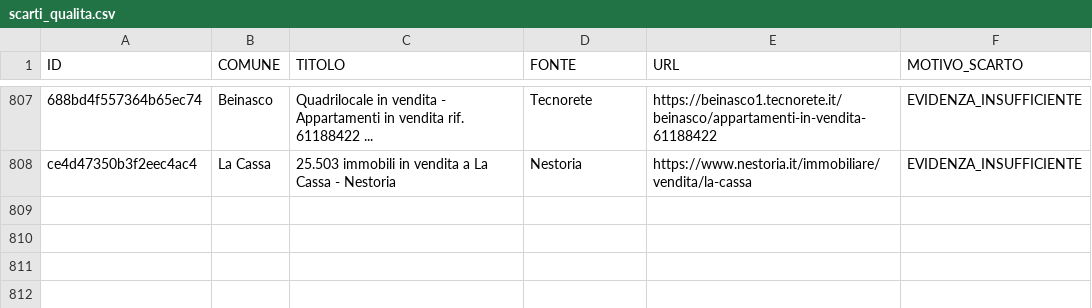
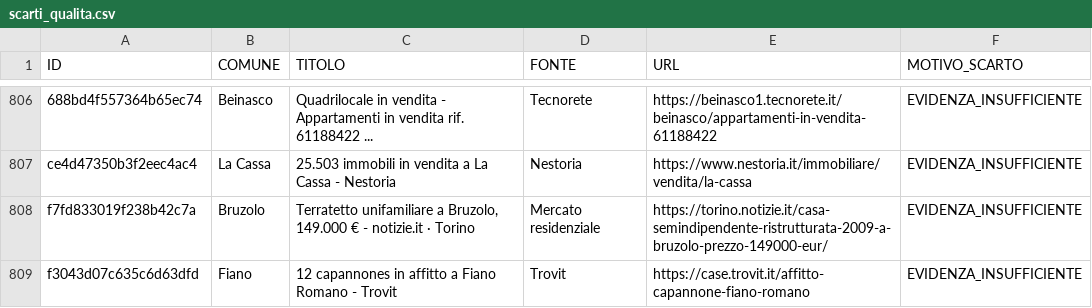
Before and after one commit to josephsocialmedia2-spec/immobili-in-zona, a CSV file: seller_radar_auto/data/intelligence/scarti_qualita.csv, drawn as a sheet; only a part is shown, gaps mark what is left out; the diff covers the shown part only; the diff names each change by its address in the sheet, - before the commit and + after, or states it on an @@ line.

```diff
--- a/seller_radar_auto/data/intelligence/scarti_qualita.csv
+++ b/seller_radar_auto/data/intelligence/scarti_qualita.csv
+row 808: f7fd833019f238b42c7a | Bruzolo | Terratetto unifamiliare a Bruzolo, 149.000 € - notizie.it · Torino | Mercato residenziale | https://torino.notizie.it/casa-semindipendente-ristrutturata-2009-a-bruzolo-prezzo-149000-eur/ | EVIDENZA_INSUFFICIENTE
+row 809: f3043d07c635c6d63dfd | Fiano | 12 capannones in affitto a Fiano Romano - Trovit | Trovit | https://case.trovit.it/affitto-capannone-fiano-romano | EVIDENZA_INSUFFICIENTE
```
Also changed, not shown: 2 added rows, 1 removed row and 12 edited cells elsewhere in this file, seller_radar_auto/data/business_pipeline.csv, seller_radar_auto/data/ddg_source_status.csv, 25 other files.
